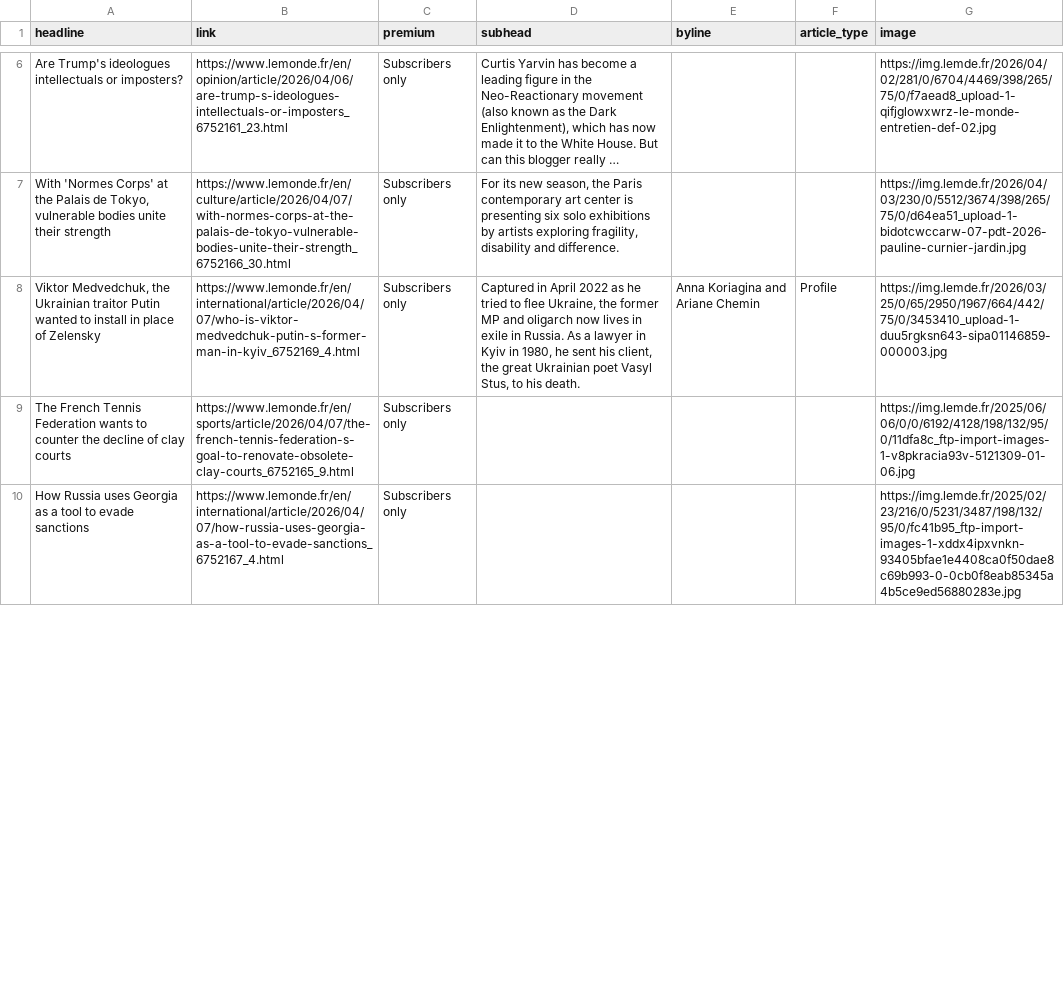
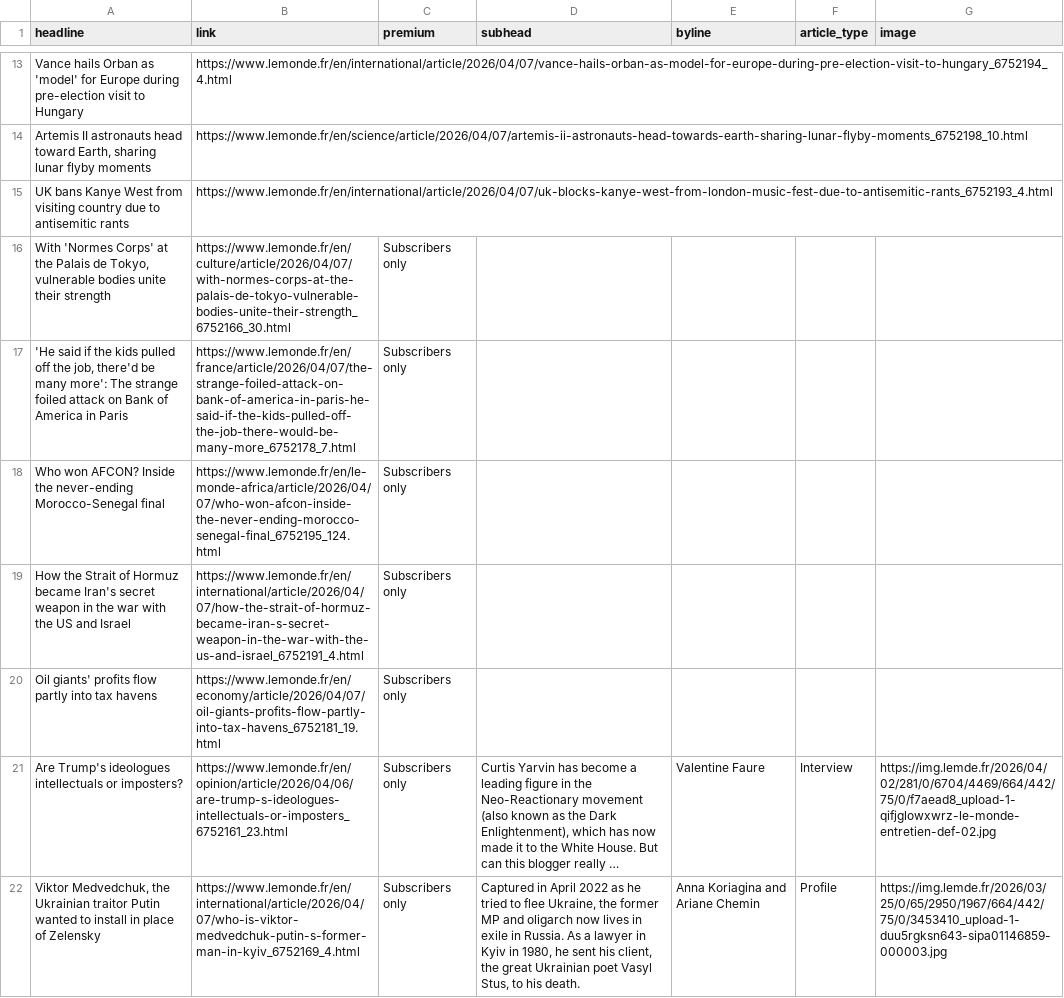
Before and after one commit to teodoracurcic/scraping, a CSV file: le_monde.csv, drawn as a sheet; only a part is shown, gaps mark what is left out; long unchanged cells end in …; removed rows and columns are numbered as before the commit, all else as after; the diff covers the shown part only; the diff names each change by its address in the sheet, - before the commit and + after, or states it on an @@ line.

```diff
--- a/le_monde.csv
+++ b/le_monde.csv
+row 13: Vance hails Orban as 'model' for Europe during pre-election visit to Hungary | https://www.lemonde.fr/en/international/article/2026/04/07/vance-hails-orban-as-model-for-europe-during-pre-election-visit-to-hungary_6752194_4.html
+row 14: Artemis II astronauts head toward Earth, sharing lunar flyby moments | https://www.lemonde.fr/en/science/article/2026/04/07/artemis-ii-astronauts-head-towards-earth-sharing-lunar-flyby-moments_6752198_10.html
+row 15: UK bans Kanye West from visiting country due to antisemitic rants | https://www.lemonde.fr/en/international/article/2026/04/07/uk-blocks-kanye-west-from-london-music-fest-due-to-antisemitic-rants_6752193_4.html
+row 16: With 'Normes Corps' at the Palais de Tokyo, vulnerable bodies unite their strength | https://www.lemonde.fr/en/culture/article/2026/04/07/with-normes-corps-at-the-palais-de-tokyo-vulnerable-bodies-unite-their-strength_6752166_30.html | Subscribers only
+row 17: 'He said if the kids pulled off the job, there'd be many more': The strange foiled attack on Bank of America in Paris | https://www.lemonde.fr/en/france/article/2026/04/07/the-strange-foiled-attack-on-bank-of-america-in-paris-he-said-if-the-kids-pulled-off-the-job-there-would-be-many-more_6752178_7.html | Subscribers only
+row 18: Who won AFCON? Inside the never-ending Morocco-Senegal final | https://www.lemonde.fr/en/le-monde-africa/article/2026/04/07/who-won-afcon-inside-the-never-ending-morocco-senegal-final_6752195_124.html | Subscribers only
+row 19: How the Strait of Hormuz became Iran's secret weapon in the war with the US and Israel | https://www.lemonde.fr/en/international/article/2026/04/07/how-the-strait-of-hormuz-became-iran-s-secret-weapon-in-the-war-with-the-us-and-israel_6752191_4.html | Subscribers only
+row 20: Oil giants' profits flow partly into tax havens | https://www.lemonde.fr/en/economy/article/2026/04/07/oil-giants-profits-flow-partly-into-tax-havens_6752181_19.html | Subscribers only
-E21 (byline): (empty)
+E21 (byline): Valentine Faure
-F21 (article_type): (empty)
+F21 (article_type): Interview
-G21 (image): https://img.lemde.fr/2026/04/02/281/0/6704/4469/398/265/75/0/f7aead8_upload-1-qifjglowxwrz-le-monde-entretien-def-02.jpg
+G21 (image): https://img.lemde.fr/2026/04/02/281/0/6704/4469/664/442/75/0/f7aead8_upload-1-qifjglowxwrz-le-monde-entretien-def-02.jpg
-row 7: With 'Normes Corps' at the Palais de Tokyo, vulnerable bodies unite their strength | https://www.lemonde.fr/en/culture/article/2026/04/07/with-normes-corps-at-the-palais-de-tokyo-vulnerable-bodies-unite-their-strength_6752166_30.html | Subscribers only | For its new season, the Paris contemporary art center is presenting six solo exhibitions by artists exploring fragility, disability and difference. |  |  | https://img.lemde.fr/2026/04/03/230/0/5512/3674/398/265/75/0/d64ea51_upload-1-bidotcwccarw-07-pdt-2026-pauline-curnier-jardin.jpg
-row 9: The French Tennis Federation wants to counter the decline of clay courts | https://www.lemonde.fr/en/sports/article/2026/04/07/the-french-tennis-federation-s-goal-to-renovate-obsolete-clay-courts_6752165_9.html | Subscribers only |  |  |  | https://img.lemde.fr/2025/06/06/0/0/6192/4128/198/132/95/0/11dfa8c_ftp-import-images-1-v8pkracia93v-5121309-01-06.jpg
-row 10: How Russia uses Georgia as a tool to evade sanctions | https://www.lemonde.fr/en/international/article/2026/04/07/how-russia-uses-georgia-as-a-tool-to-evade-sanctions_6752167_4.html | Subscribers only |  |  |  | https://img.lemde.fr/2025/02/23/216/0/5231/3487/198/132/95/0/fc41b95_ftp-import-images-1-xddx4ipxvnkn-93405bfae1e4408ca0f50dae8c69b993-0-0cb0f8eab85345a4b5ce9ed56880283e.jpg
```
Also changed, not shown: 11 added rows, 14 removed rows and 11 edited cells elsewhere in this file.
